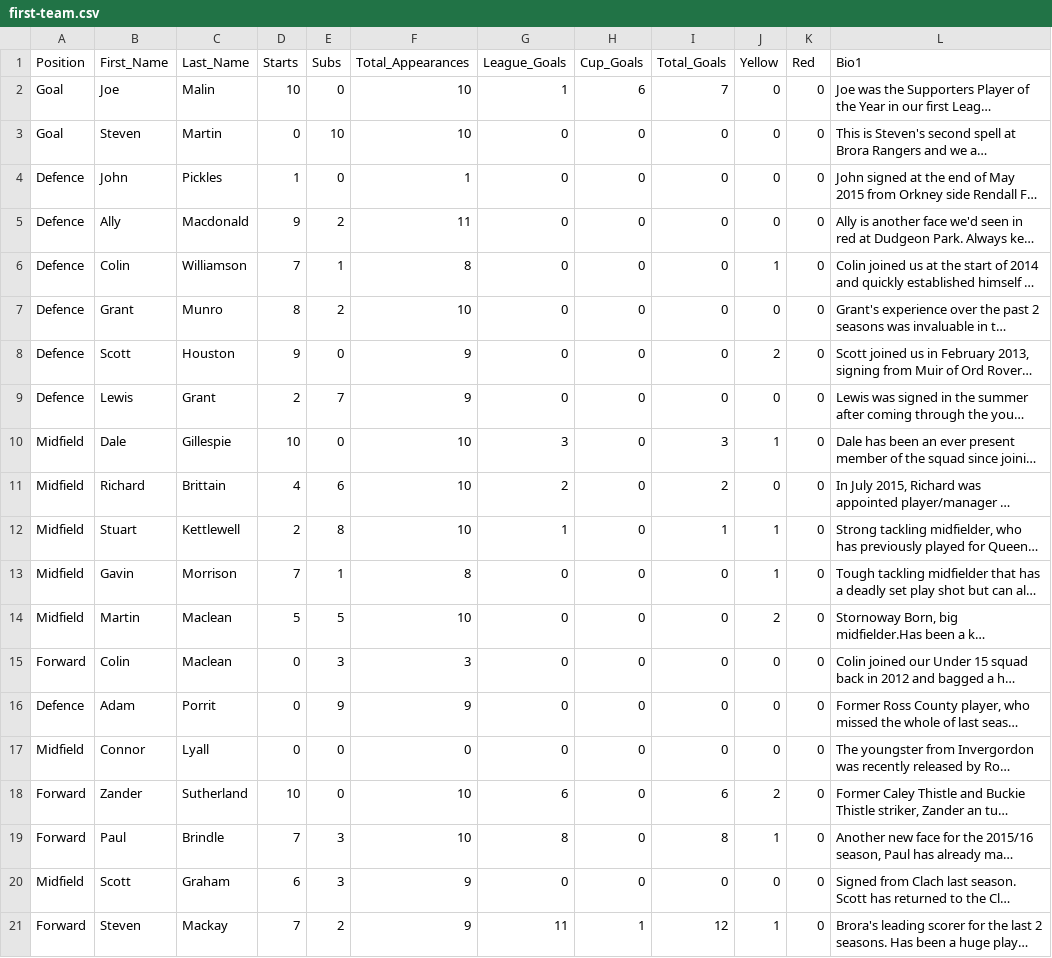
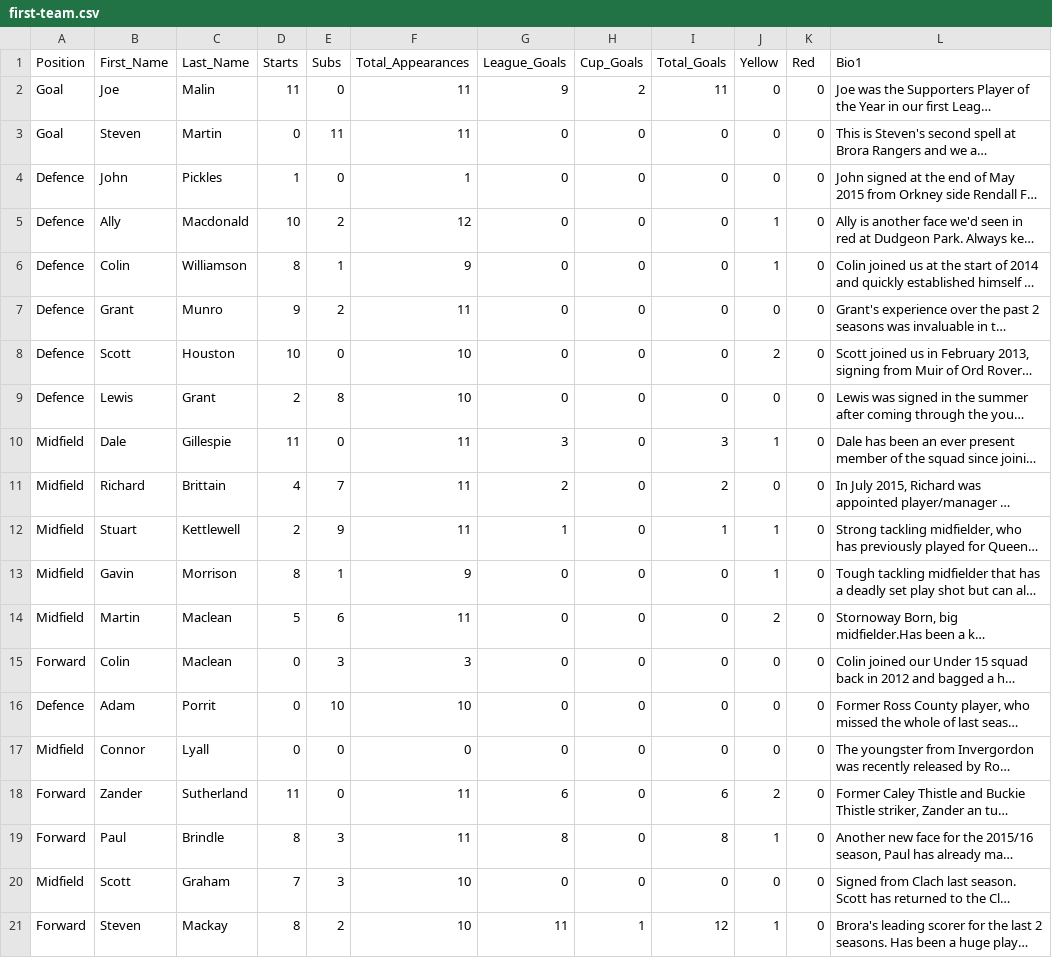
Before and after one commit to brorarangers/brorarangers.github.io, a CSV file: _data/first-team.csv, drawn as a sheet; only a part is shown; long unchanged cells end in …; the diff covers the shown part only; the diff names each change by its address in the sheet, - before the commit and + after, or states it on an @@ line.

Commit message:
player stats update

```diff
--- a/_data/first-team.csv
+++ b/_data/first-team.csv
-D2 (Starts): 10
+D2 (Starts): 11
-F2:F3 (Total_Appearances): 10
+F2:F3 (Total_Appearances): 11
-G2 (League_Goals): 1
+G2 (League_Goals): 9
-H2 (Cup_Goals): 6
+H2 (Cup_Goals): 2
-I2 (Total_Goals): 7
+I2 (Total_Goals): 11
-E3 (Subs): 10
+E3 (Subs): 11
-D5 (Starts): 9
+D5 (Starts): 10
-F5 (Total_Appearances): 11
+F5 (Total_Appearances): 12
-J5 (Yellow): 0
+J5 (Yellow): 1
-D6 (Starts): 7
+D6 (Starts): 8
-F6 (Total_Appearances): 8
+F6 (Total_Appearances): 9
-D7 (Starts): 8
+D7 (Starts): 9
-F7 (Total_Appearances): 10
+F7 (Total_Appearances): 11
-D8 (Starts): 9
+D8 (Starts): 10
-F8:F9 (Total_Appearances): 9
+F8:F9 (Total_Appearances): 10
-E9 (Subs): 7
+E9 (Subs): 8
-D10 (Starts): 10
+D10 (Starts): 11
-F10:F12 (Total_Appearances): 10
+F10:F12 (Total_Appearances): 11
-E11 (Subs): 6
+E11 (Subs): 7
-E12 (Subs): 8
+E12 (Subs): 9
-D13 (Starts): 7
+D13 (Starts): 8
-F13 (Total_Appearances): 8
+F13 (Total_Appearances): 9
-E14 (Subs): 5
+E14 (Subs): 6
-F14 (Total_Appearances): 10
+F14 (Total_Appearances): 11
-E16 (Subs): 9
+E16 (Subs): 10
-F16 (Total_Appearances): 9
+F16 (Total_Appearances): 10
-D18 (Starts): 10
+D18 (Starts): 11
-F18:F19 (Total_Appearances): 10
+F18:F19 (Total_Appearances): 11
-D19 (Starts): 7
+D19 (Starts): 8
-D20 (Starts): 6
+D20 (Starts): 7
-F20:F21 (Total_Appearances): 9
+F20:F21 (Total_Appearances): 10
-D21 (Starts): 7
+D21 (Starts): 8
```
Also changed, not shown: 2 edited cells elsewhere in this file.
